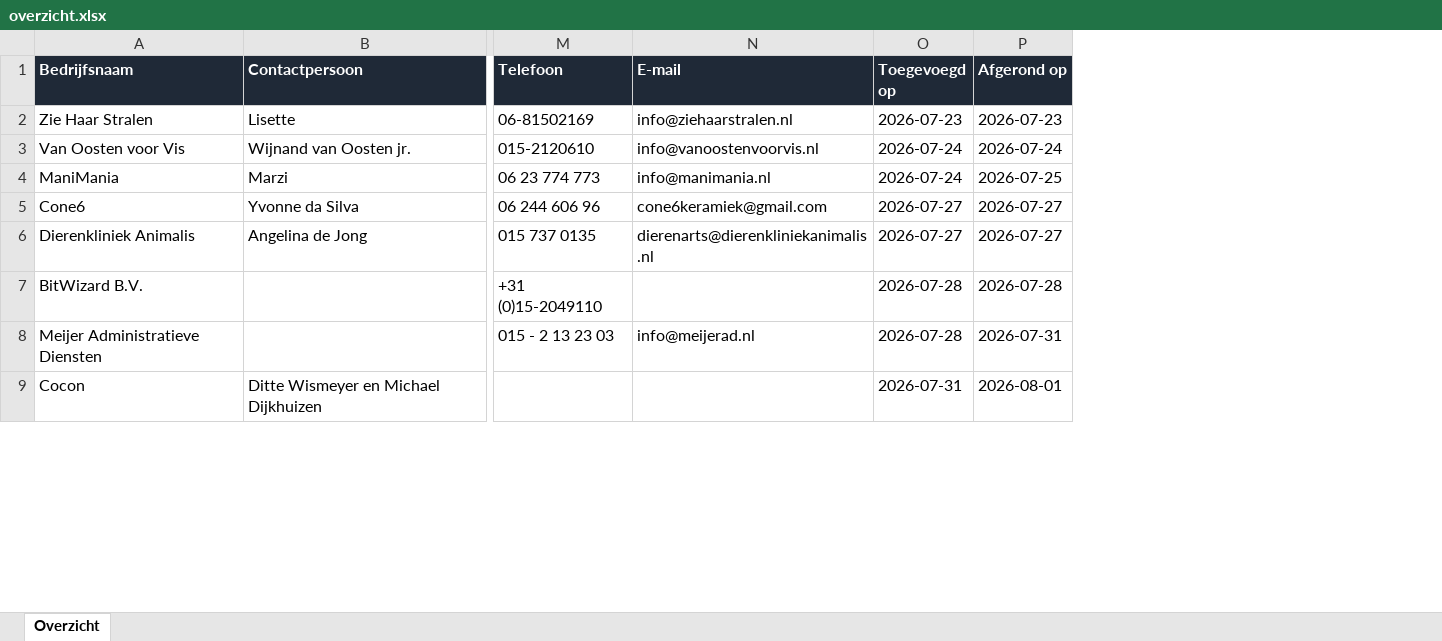
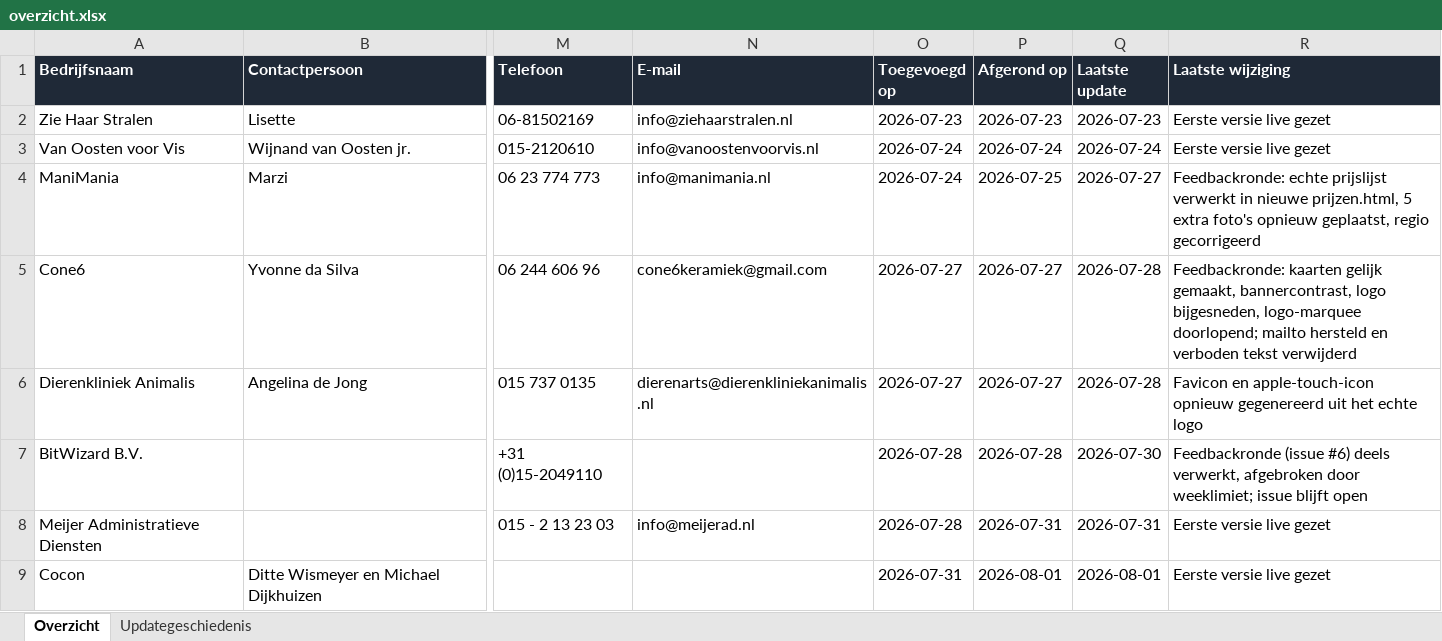
Before and after one commit to svanwijksolutions/demo-site-queue, an Excel workbook: overzicht.xlsx, sheet Overzicht, drawn as a sheet; only a part is shown, gaps mark what is left out; values as stored, in another font and other column widths than the file's, no borders; table styles not drawn; the diff names each change by its address in the sheet, - before the commit and + after, or states it on an @@ line.

```diff
--- a/overzicht.xlsx (sheet Overzicht)
+++ b/overzicht.xlsx (sheet Overzicht)
+sheet tab: Updategeschiedenis
+column Q (Laatste update), rows 2-9: 2026-07-23 | 2026-07-24 | 2026-07-27 | 2026-07-28 | 2026-07-28 | 2026-07-30 | 2026-07-31 | 2026-08-01
+column R (Laatste wijziging), rows 2-9: Eerste versie live gezet | Eerste versie live gezet | Feedbackronde: echte prijslijst verwerkt in nieuwe prijzen.html, 5 extra foto's opnieuw geplaatst, regio gecorrigeerd | Feedbackronde: kaarten gelijk gemaakt, bannercontrast, logo bijgesneden, logo-marquee doorlopend; mailto hersteld en verboden tekst verwijderd | Favicon en apple-touch-icon opnieuw gegenereerd uit het echte logo | Feedbackronde (issue #6) deels verwerkt, afgebroken door weeklimiet; issue blijft open | Eerste versie live gezet | Eerste versie live gezet
```
Also changed, not shown: 3 other files.
